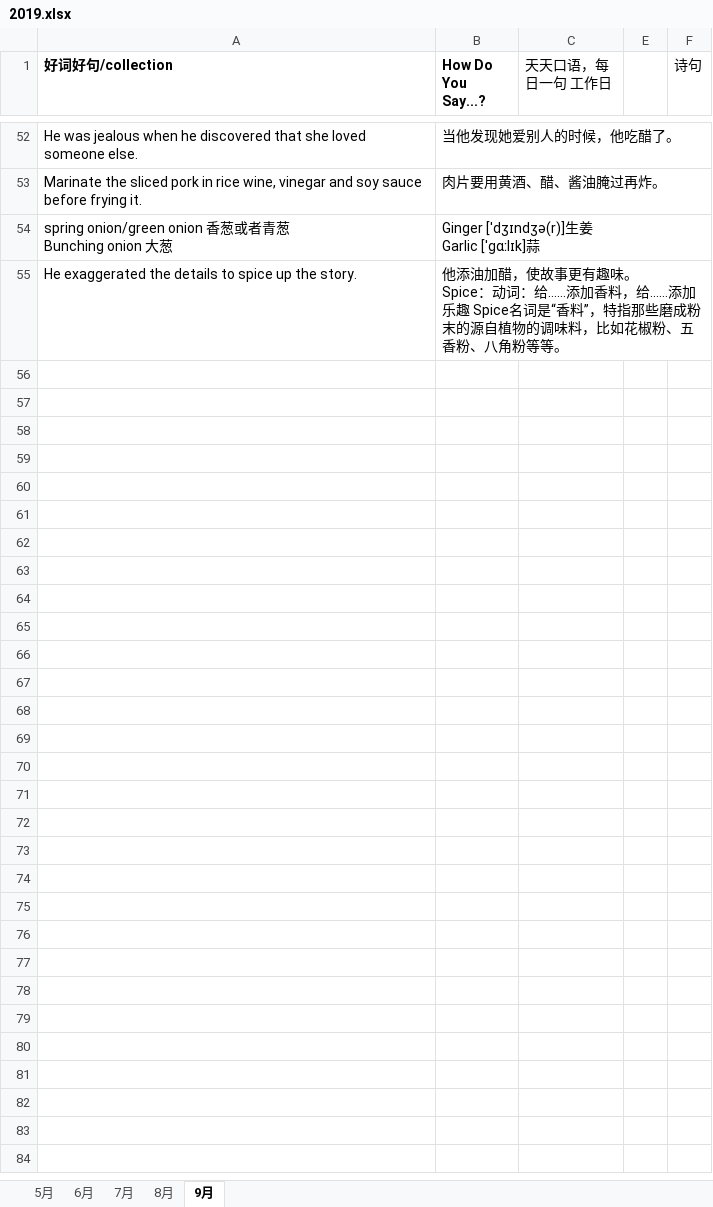
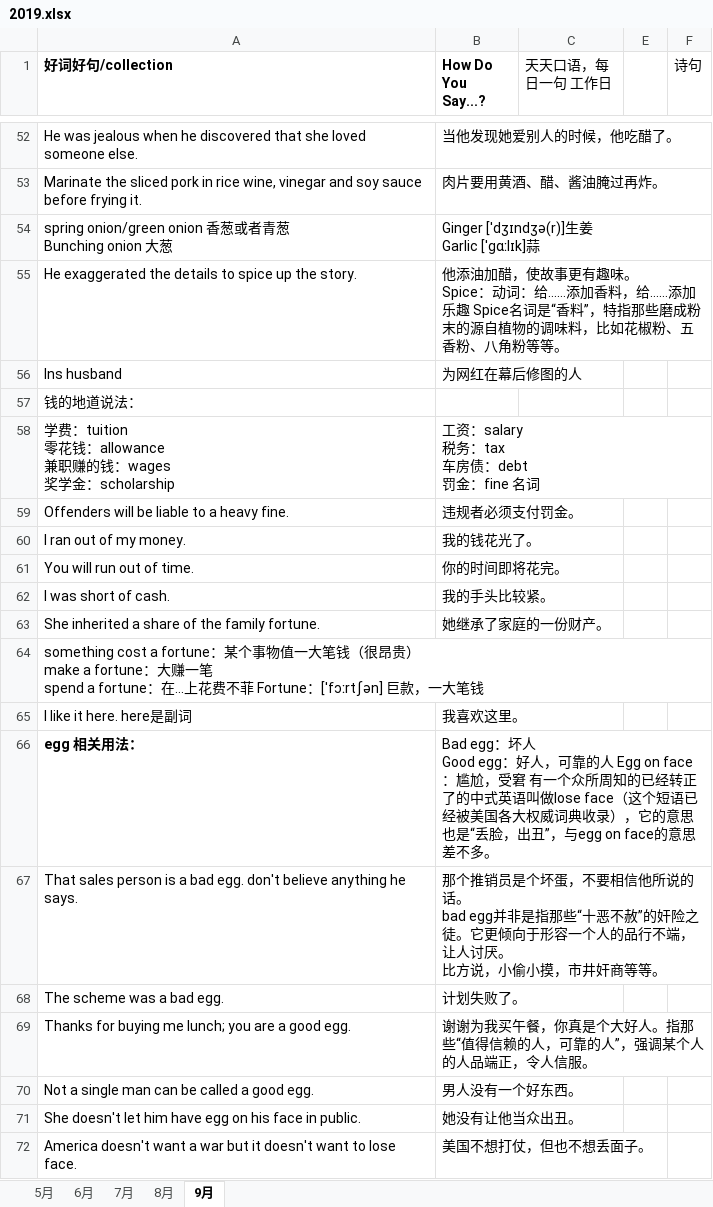
Before and after one commit to happyhani/studyEnglish, an Excel workbook: 2019.xlsx, sheet 9月, drawn as a sheet; only a part is shown, gaps mark what is left out; values as stored, in another font and other column widths than the file's, no borders; ↵ is a line break in a cell; the diff covers the shown part only; the diff names each change by its address in the sheet, - before the commit and + after, or states it on an @@ line.

Commit message:
钱的地道表达

```diff
--- a/2019.xlsx (sheet 9月)
+++ b/2019.xlsx (sheet 9月)
+row 56: Ins husband | 为网红在幕后修图的人
+row 57: 钱的地道说法：
+row 58: 学费：tuition ↵ 零花钱：allowance ↵ 兼职赚的钱：wages ↵ 奖学金：scholarship | 工资：salary ↵ 税务：tax ↵ 车房债：debt ↵ 罚金：fine 名词
+row 59: Offenders will be liable to a heavy fine. | 违规者必须支付罚金。
+row 60: I ran out of my money. | 我的钱花光了。
+row 61: You will run out of time. | 你的时间即将花完。
+row 62: I was short of cash. | 我的手头比较紧。
+row 63: She inherited a share of the family fortune. | 她继承了家庭的一份财产。
+row 64: something cost a fortune：某个事物值一大笔钱（很昂贵） ↵ make a fortune：大赚一笔 ↵ spend a fortune：在...上花费不菲 Fortune：[ˈfɔːrtʃən] 巨款，一大笔钱
+row 65: I like it here. here是副词 | 我喜欢这里。
+row 66: egg 相关用法： | Bad egg：坏人 ↵ Good egg：好人，可靠的人 Egg on face：尴尬，受窘 有一个众所周知的已经转正了的中式英语叫做lose face（这个短语已经被美国各大权威词典收录），它的意思也是“丢脸，出丑”，与egg on face的意思差不多。
+row 67: That sales person is a bad egg. don't believe anything he says. | 那个推销员是个坏蛋，不要相信他所说的话。 ↵ bad egg并非是指那些“十恶不赦”的奸险之徒。它更倾向于形容一个人的品行不端，让人讨厌。 ↵ 比方说，小偷小摸，市井奸商等等。
+row 68: The scheme was a bad egg. | 计划失败了。
+row 69: Thanks for buying me lunch; you are a good egg. | 谢谢为我买午餐，你真是个大好人。指那些“值得信赖的人，可靠的人”，强调某个人的人品端正，令人信服。
+row 70: Not a single man can be called a good egg. | 男人没有一个好东西。
+row 71: She doesn't let him have egg on his face in public. | 她没有让他当众出丑。
+row 72: America doesn't want a war but it doesn't want to lose face. | 美国不想打仗，但也不想丢面子。
```
Also changed, not shown: 22 edited cells elsewhere in this sheet.
